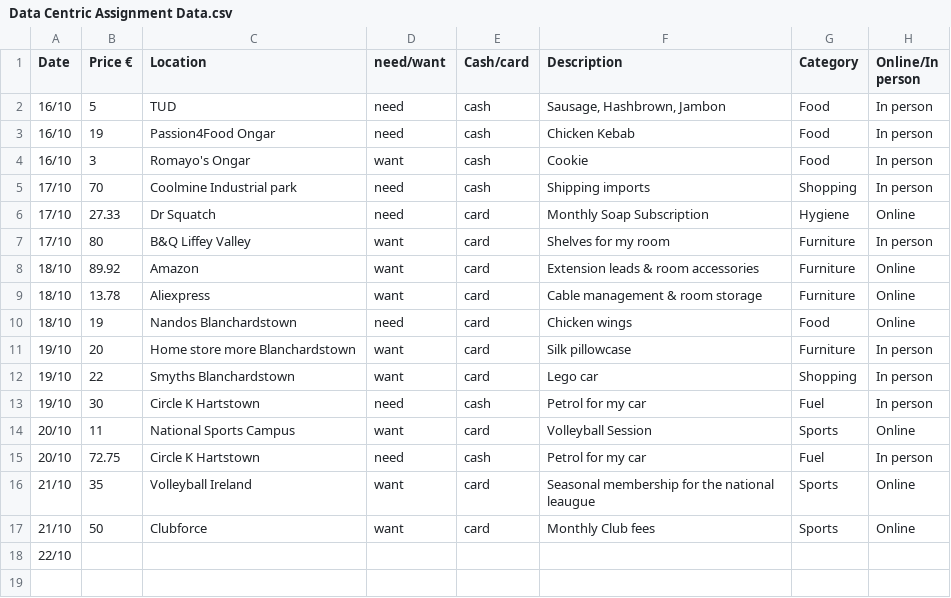
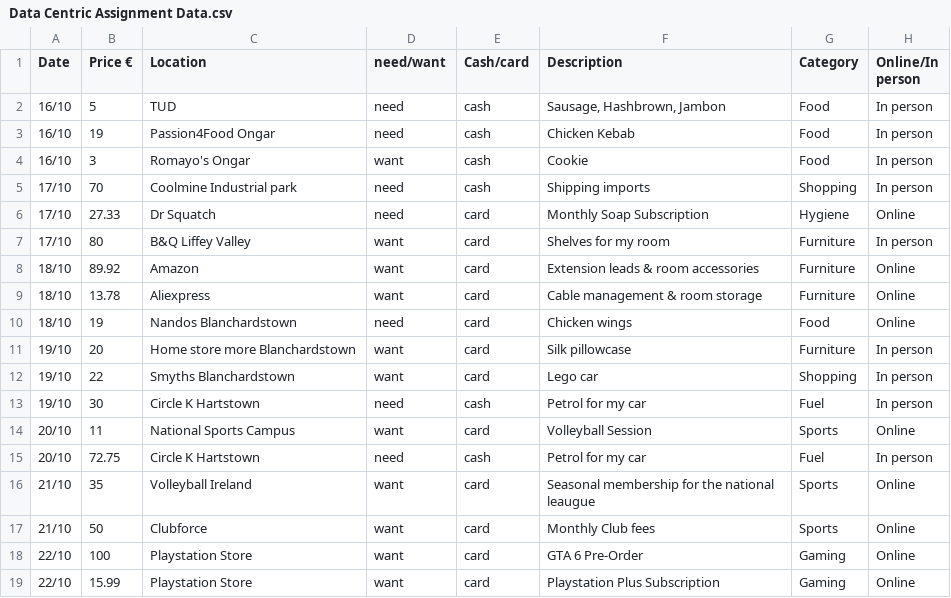
Before and after one commit to EmanuelVouciuc1/Data-Centric-Assignment, a CSV file: Excel Data/Data Centric Assignment Data.csv, drawn as a sheet.

Commit message:
Update Data Centric Assignment Data.csv

```diff
--- a/Excel Data/Data Centric Assignment Data.csv
+++ b/Excel Data/Data Centric Assignment Data.csv
@@ -17,2 +17,3 @@
 21/10,50,Clubforce,want,card,Monthly Club fees,Sports,Online
-22/10,,,,,,,
+22/10,100,Playstation Store,want,card,GTA 6 Pre-Order,Gaming,Online
+22/10,15.99,Playstation Store,want,card,Playstation Plus Subscription,Gaming,Online
```
